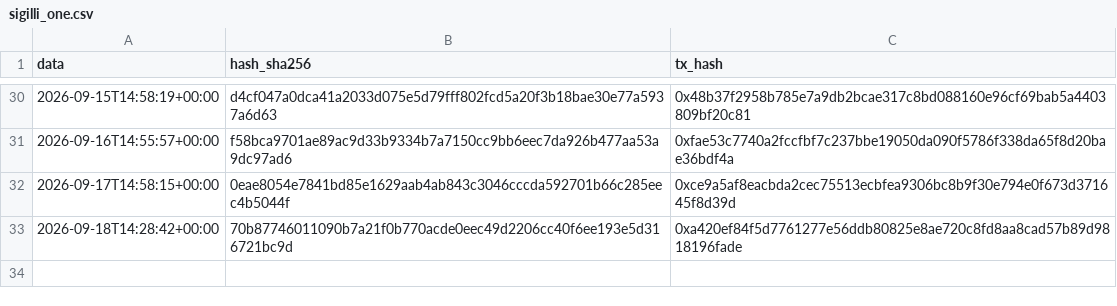
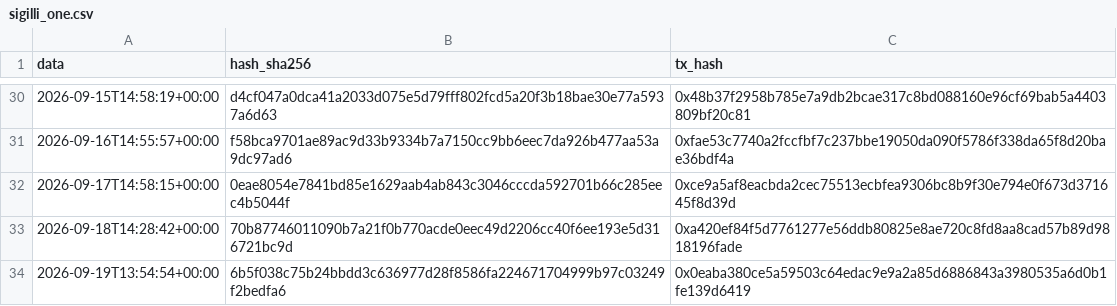
Before and after one commit to Alex00975/btc-accumulator-data, a CSV file: pubblico_one/sigilli_one.csv, drawn as a sheet; only a part is shown, gaps mark what is left out; the diff names each change by its address in the sheet, - before the commit and + after, or states it on an @@ line.

```diff
--- a/pubblico_one/sigilli_one.csv
+++ b/pubblico_one/sigilli_one.csv
+row 34: 2026-09-19T13:54:54+00:00 | 6b5f038c75b24bbdd3c636977d28f8586fa224671704999b97c03249f2bedfa6 | 0x0eaba380ce5a59503c64edac9e9a2a85d6886843a3980535a6d0b1fe139d6419
```
Also changed, not shown: 4 other files.
